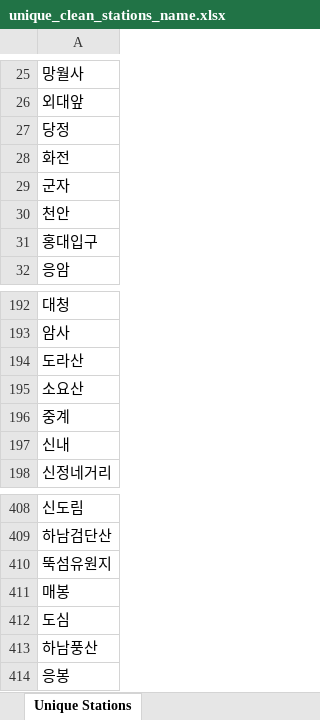
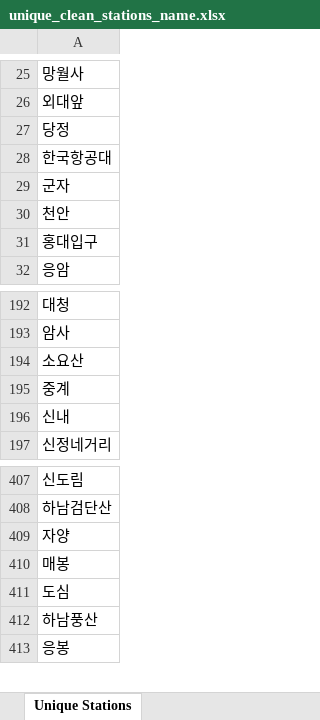
Before and after one commit to MAKAR-iOS/MAKAR-BE, an Excel workbook: src/main/resources/assets/unique_clean_stations_name.xlsx, sheet Unique Stations, drawn as a sheet; only a part is shown, gaps mark what is left out; values as stored, in another font and other column widths than the file's, no borders; removed rows and columns are numbered as before the commit, all else as after; the diff names each change by its address in the sheet, - before the commit and + after, or states it on an @@ line.

```diff
--- a/src/main/resources/assets/unique_clean_stations_name.xlsx (sheet Unique Stations)
+++ b/src/main/resources/assets/unique_clean_stations_name.xlsx (sheet Unique Stations)
-A28: 화전
+A28: 한국항공대
-row 194: 도라산
-A409: 뚝섬유원지
+A409: 자양
```
Also changed, not shown: src/main/resources/assets/stations_info.xlsx, 7 other files.
